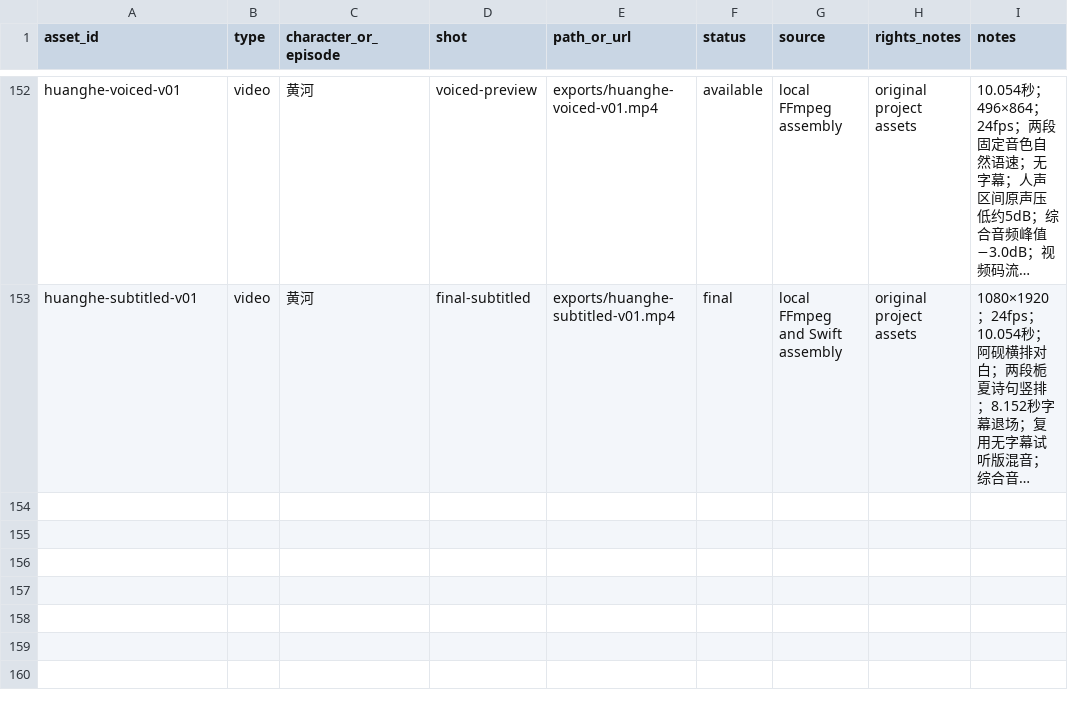
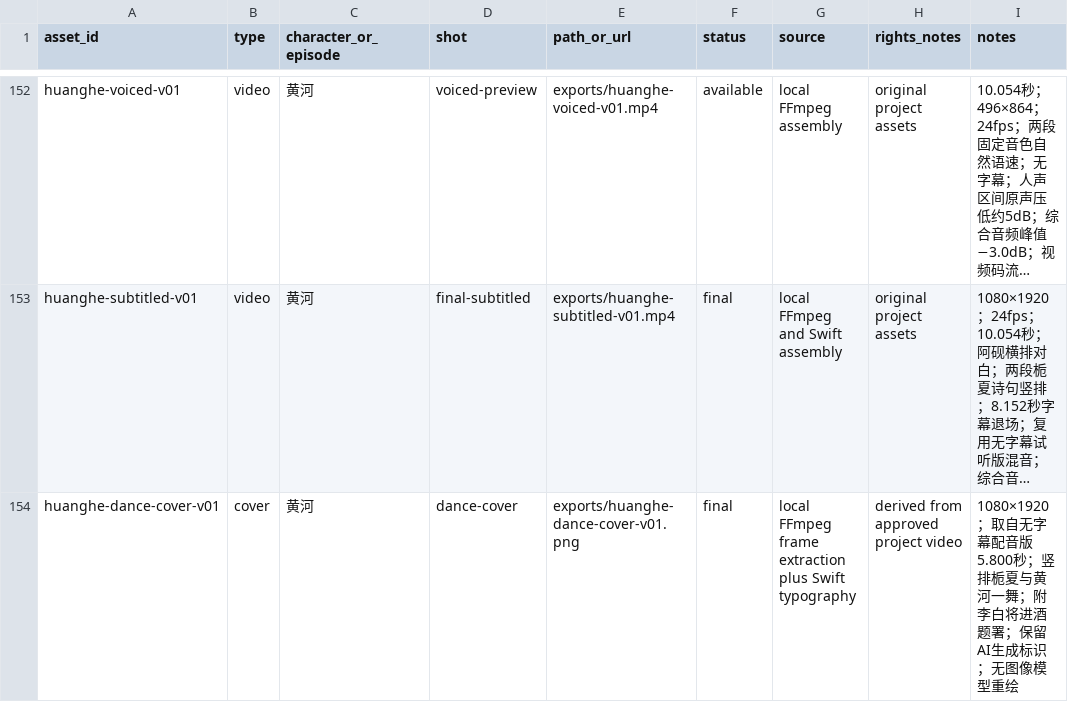
Before and after one commit to Yolo-0317/tools-workspace, a CSV file: zhixia-feihualing/assets/inventory.csv, drawn as a sheet; only a part is shown, gaps mark what is left out; long unchanged cells end in …; the diff names each change by its address in the sheet, - before the commit and + after, or states it on an @@ line.

```diff
--- a/zhixia-feihualing/assets/inventory.csv
+++ b/zhixia-feihualing/assets/inventory.csv
+row 154: huanghe-dance-cover-v01 | cover | 黄河 | dance-cover | exports/huanghe-dance-cover-v01.png | final | local FFmpeg frame extraction plus Swift typography | derived from approved project video | 1080×1920；取自无字幕配音版5.800秒；竖排栀夏与黄河一舞；附李白将进酒题署；保留AI生成标识；无图像模型重绘
```
Also changed, not shown: 6 other files.
